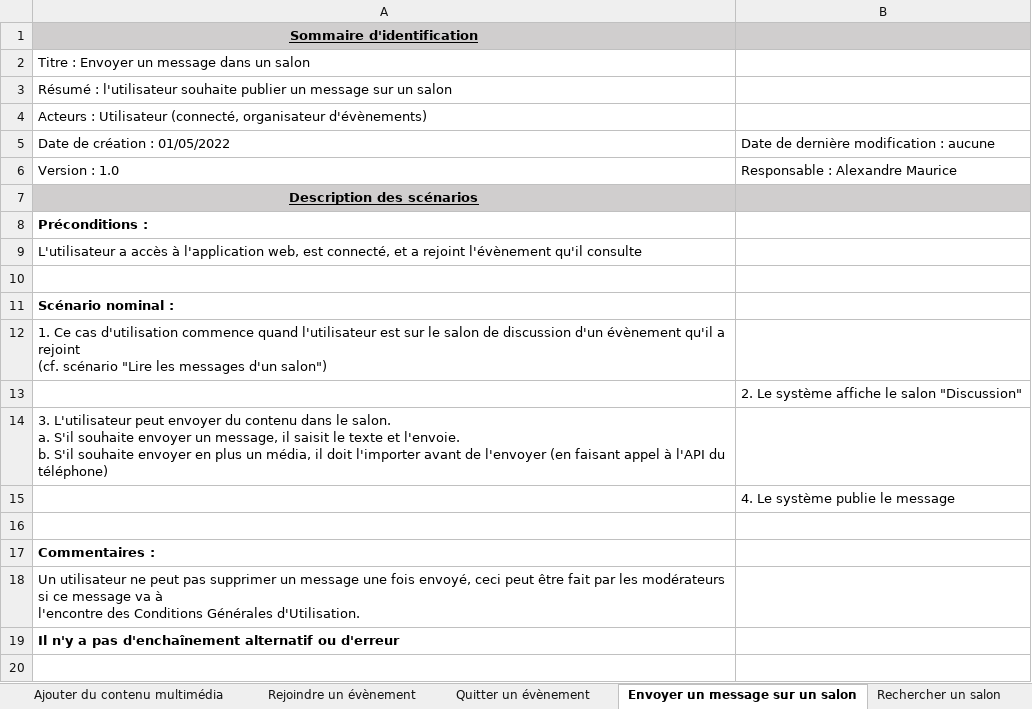
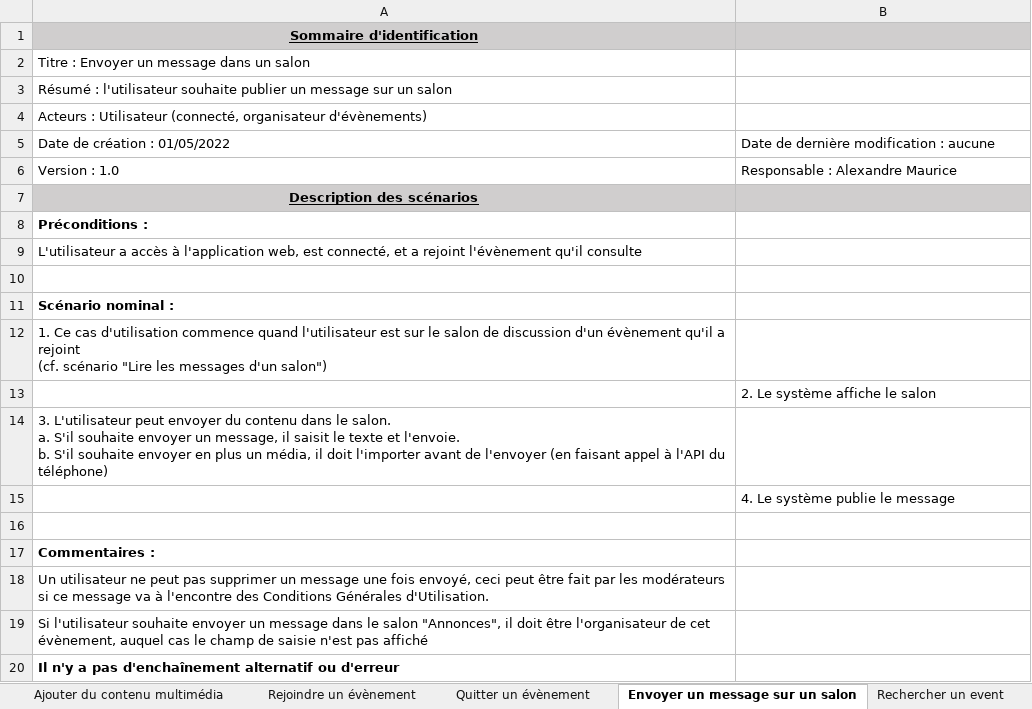
Before and after one commit to Hizaak/S2-05-Gestion_d_un_projet, an Excel workbook: Scénarios/Scénarios.xlsx, sheet Envoyer un message sur un salon, drawn as a sheet; values as stored, in another font and other column widths than the file's, no borders; the diff names each change by its address in the sheet, - before the commit and + after, or states it on an @@ line.

```diff
--- a/Scénarios/Scénarios.xlsx (sheet Envoyer un message sur un salon)
+++ b/Scénarios/Scénarios.xlsx (sheet Envoyer un message sur un salon)
-sheet tab: Rechercher un salon
+sheet tab: Rechercher un event
-B13: 2. Le système affiche le salon "Discussion"
+B13: 2. Le système affiche le salon
-A18: …Générales d'Utilisation.
+A18: …Générales d'Utilisation.
+row 19: Si l'utilisateur souhaite envoyer un message dans le salon "Annonces", il doit être l'organisateur de cet évènement, auquel cas le champ de saisie n'est pas affiché
```
Also changed, not shown: sheet Quitter un évènement, sheet Visualiser les tendances, sheet Rechercher un event, 5 other files.
